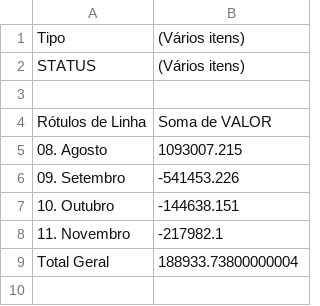
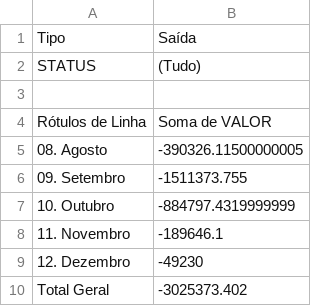
Before and after one commit to jpfpereira/School-Flood-Dash, a CSV file: data/Planilha2.csv, drawn as a sheet.

```diff
--- a/data/Planilha2.csv
+++ b/data/Planilha2.csv
@@ -1,9 +1,10 @@
-Tipo,(Vários itens)
-STATUS,(Vários itens)
+Tipo,Saída
+STATUS,(Tudo)
 ,
 Rótulos de Linha,Soma de VALOR
-08. Agosto,1093007.215
-09. Setembro,-541453.226
-10. Outubro,-144638.151
-11. Novembro,-217982.1
-Total Geral,188933.73800000004
+08. Agosto,-390326.11500000005
+09. Setembro,-1511373.755
+10. Outubro,-884797.4319999999
+11. Novembro,-189646.1
+12. Dezembro,-49230
+Total Geral,-3025373.402
```
Also changed, not shown: data/Fluxo_Mensal.csv, 3 other files.
